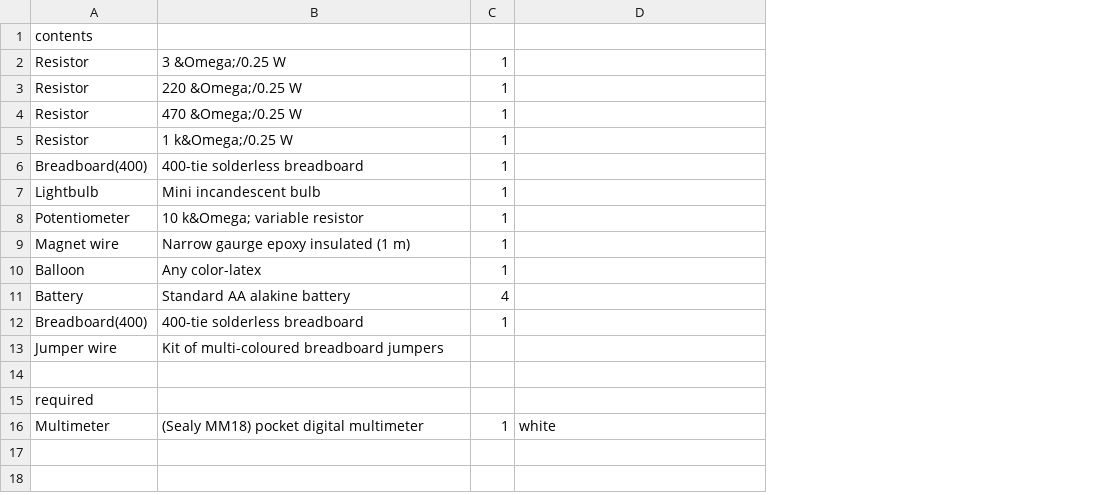
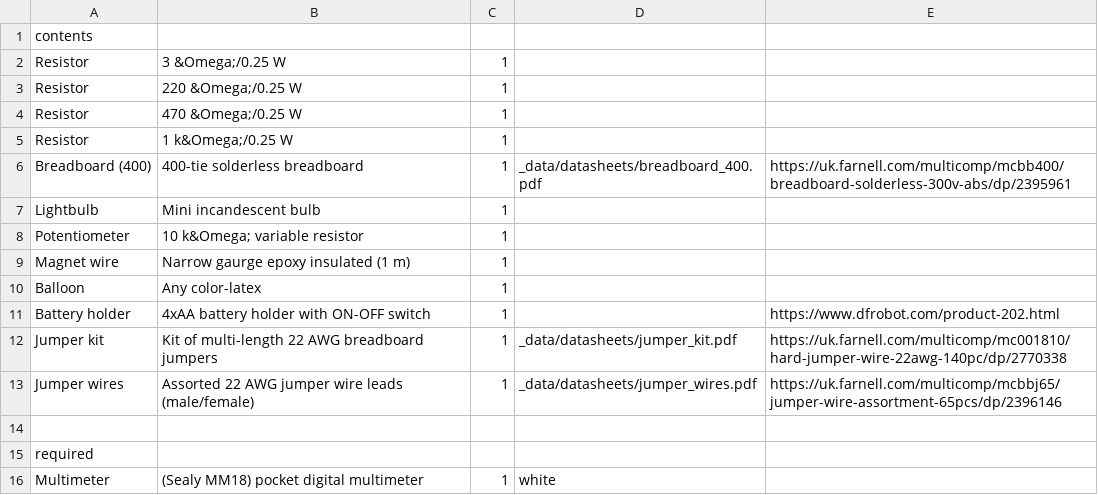
Before and after one commit to NoBlackBoxes/LastBlackBox, a CSV file: boxes/electrons/materials.csv, drawn as a sheet; removed rows and columns are numbered as before the commit, all else as after; the diff names each change by its address in the sheet, - before the commit and + after, or states it on an @@ line.

```diff
--- a/boxes/electrons/materials.csv
+++ b/boxes/electrons/materials.csv
+column E, row 6: https://uk.farnell.com/multicomp/mcbb400/breadboard-solderless-300v-abs/dp/2395961
-A6: Breadboard(400)
+A6: Breadboard (400)
-D6: (empty)
+D6: _data/datasheets/breadboard_400.pdf
-row 11: Battery | Standard AA alakine battery | 4
-row 12: Breadboard(400) | 400-tie solderless breadboard | 1
-row 13: Jumper wire | Kit of multi-coloured breadboard jumpers
+row 11: Battery holder | 4xAA battery holder with ON-OFF switch | 1 |  | https://www.dfrobot.com/product-202.html
+row 12: Jumper kit | Kit of multi-length 22 AWG breadboard jumpers | 1 | _data/datasheets/jumper_kit.pdf | https://uk.farnell.com/multicomp/mc001810/hard-jumper-wire-22awg-140pc/dp/2770338
+row 13: Jumper wires | Assorted 22 AWG jumper wire leads (male/female) | 1 | _data/datasheets/jumper_wires.pdf | https://uk.farnell.com/multicomp/mcbbj65/jumper-wire-assortment-65pcs/dp/2396146
```
Also changed, not shown: boxes/behaviour/materials.csv, boxes/reflexes/materials.csv, 17 other files.
